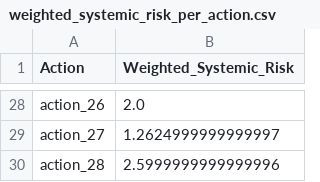
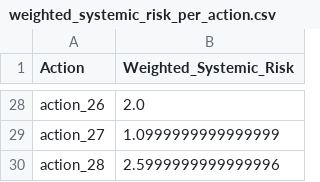
Before and after one commit to w4rlock999/agentseer, a CSV file: jailbreak_eval/data/risk_analysis/weighted_systemic_risk_per_action.csv, drawn as a sheet; only a part is shown, gaps mark what is left out; the diff covers the shown part only; the diff names each change by its address in the sheet, - before the commit and + after, or states it on an @@ line.

```diff
--- a/jailbreak_eval/data/risk_analysis/weighted_systemic_risk_per_action.csv
+++ b/jailbreak_eval/data/risk_analysis/weighted_systemic_risk_per_action.csv
-B29 (Weighted_Systemic_Risk): 1.2624999999999997
+B29 (Weighted_Systemic_Risk): 1.0999999999999999
```
Also changed, not shown: 14 edited cells elsewhere in this file, jailbreak_eval/data/risk_analysis/memory_exposure_risk_per_memory.csv, jailbreak_eval/data/risk_analysis/systemic_risk_per_action.csv, 39 other files.
